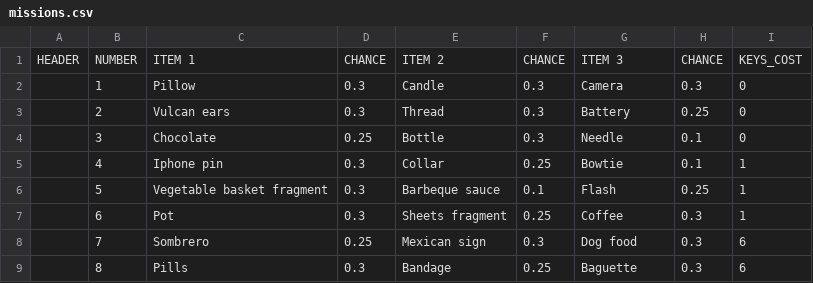
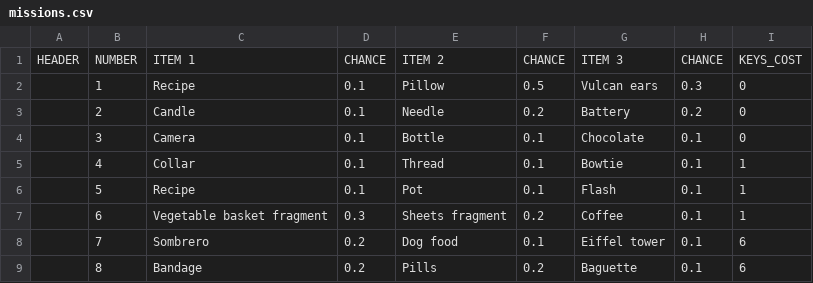
Before and after one commit to corhal/cr-calculator, a CSV file: missions.csv, drawn as a sheet; only a part is shown; the diff covers the shown part only.

```diff
--- a/missions.csv
+++ b/missions.csv
@@ -1,9 +1,9 @@
 HEADER,NUMBER,ITEM 1,CHANCE,ITEM 2,CHANCE,ITEM 3,CHANCE,KEYS_COST
-,1,Pillow,0.3,Candle,0.3,Camera,0.3,0
-,2,Vulcan ears,0.3,Thread,0.3,Battery,0.25,0
-,3,Chocolate,0.25,Bottle,0.3,Needle,0.1,0
-,4,Iphone pin,0.3,Collar,0.25,Bowtie,0.1,1
-,5,Vegetable basket fragment,0.3,Barbeque sauce,0.1,Flash,0.25,1
-,6,Pot,0.3,Sheets fragment,0.25,Coffee,0.3,1
-,7,Sombrero,0.25,Mexican sign,0.3,Dog food,0.3,6
-,8,Pills,0.3,Bandage,0.25,Baguette,0.3,6
+,1,Recipe,0.1,Pillow,0.5,Vulcan ears,0.3,0
+,2,Candle,0.1,Needle,0.2,Battery,0.2,0
+,3,Camera,0.1,Bottle,0.1,Chocolate,0.1,0
+,4,Collar,0.1,Thread,0.1,Bowtie,0.1,1
+,5,Recipe,0.1,Pot,0.1,Flash,0.1,1
+,6,Vegetable basket fragment,0.3,Sheets fragment,0.2,Coffee,0.1,1
+,7,Sombrero,0.2,Dog food,0.1,Eiffel tower,0.1,6
+,8,Bandage,0.2,Pills,0.2,Baguette,0.1,6
```
Also changed, not shown: 11 edited cells elsewhere in this file, items.csv, quests.csv.
